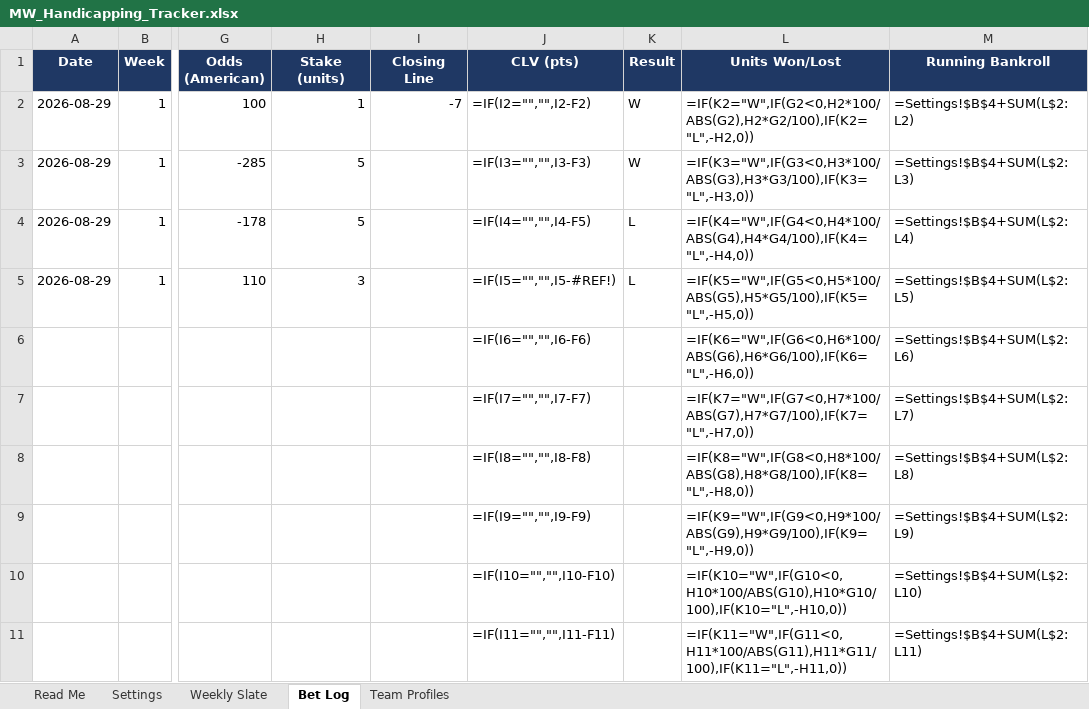
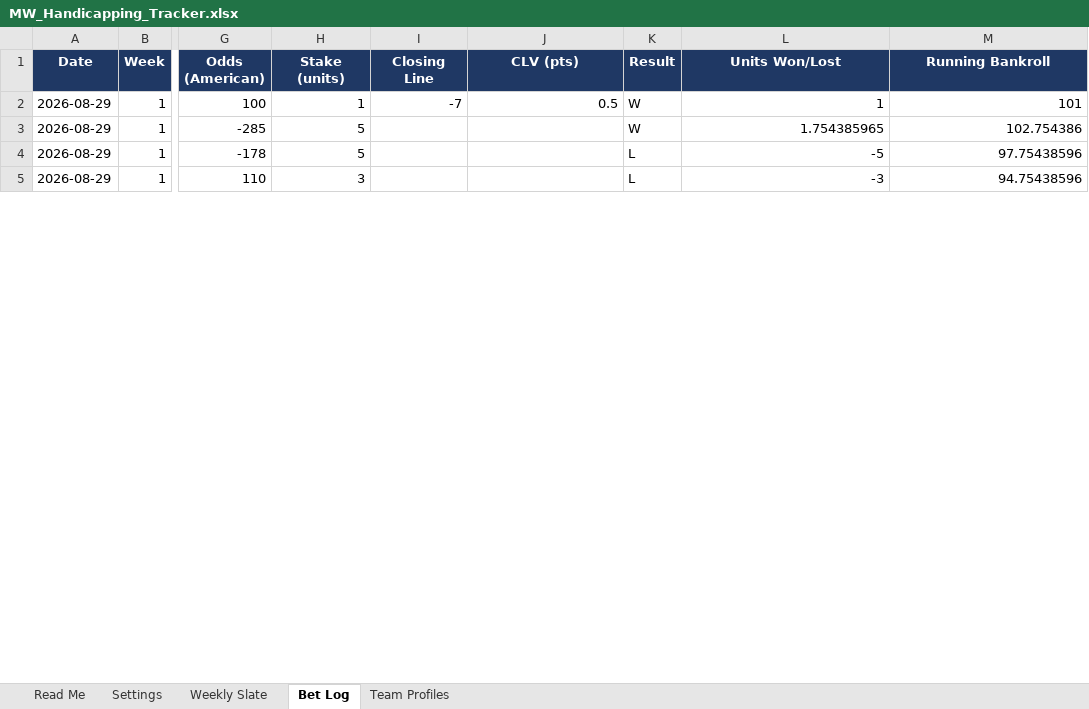
Before and after one commit to colea223/mdubcapping, an Excel workbook: excel/MW_Handicapping_Tracker.xlsx, sheet Bet Log, drawn as a sheet; only a part is shown, gaps mark what is left out; values as stored, in another font and other column widths than the file's, no borders; formulas without a stored value are shown as written; removed rows and columns are numbered as before the commit, all else as after; rows hold the shown columns only; the diff covers the shown part only; the diff names each change by its address in the sheet, - before the commit and + after, or states it on an @@ line.

Commit message:
Update either data or bets

```diff
--- a/excel/MW_Handicapping_Tracker.xlsx (sheet Bet Log)
+++ b/excel/MW_Handicapping_Tracker.xlsx (sheet Bet Log)
-J2 (CLV (pts)): =IF(I2="","",I2-F2)
+J2 (CLV (pts)): 0.5
-L2 (Units Won/Lost): =IF(K2="W",IF(G2<0,H2*100/ABS(G2),H2*G2/100),IF(K2="L",-H2,0))
+L2 (Units Won/Lost): 1
-M2 (Running Bankroll): =Settings!$B$4+SUM(L$2:L2)
+M2 (Running Bankroll): 101
-J3 (CLV (pts)): =IF(I3="","",I3-F3)
+J3 (CLV (pts)): (empty)
-L3 (Units Won/Lost): =IF(K3="W",IF(G3<0,H3*100/ABS(G3),H3*G3/100),IF(K3="L",-H3,0))
+L3 (Units Won/Lost): 1.754385965
-M3 (Running Bankroll): =Settings!$B$4+SUM(L$2:L3)
+M3 (Running Bankroll): 102.754386
-J4 (CLV (pts)): =IF(I4="","",I4-F5)
+J4 (CLV (pts)): (empty)
-L4 (Units Won/Lost): =IF(K4="W",IF(G4<0,H4*100/ABS(G4),H4*G4/100),IF(K4="L",-H4,0))
+L4 (Units Won/Lost): -5
-M4 (Running Bankroll): =Settings!$B$4+SUM(L$2:L4)
+M4 (Running Bankroll): 97.75438596
-J5 (CLV (pts)): =IF(I5="","",I5-#REF!)
+J5 (CLV (pts)): (empty)
-L5 (Units Won/Lost): =IF(K5="W",IF(G5<0,H5*100/ABS(G5),H5*G5/100),IF(K5="L",-H5,0))
+L5 (Units Won/Lost): -3
-M5 (Running Bankroll): =Settings!$B$4+SUM(L$2:L5)
+M5 (Running Bankroll): 94.75438596
-row 6:  |  |  |  |  | =IF(I6="","",I6-F6) |  | =IF(K6="W",IF(G6<0,H6*100/ABS(G6),H6*G6/100),IF(K6="L",-H6,0)) | =Settings!$B$4+SUM(L$2:L6)
-row 7:  |  |  |  |  | =IF(I7="","",I7-F7) |  | =IF(K7="W",IF(G7<0,H7*100/ABS(G7),H7*G7/100),IF(K7="L",-H7,0)) | =Settings!$B$4+SUM(L$2:L7)
-row 8:  |  |  |  |  | =IF(I8="","",I8-F8) |  | =IF(K8="W",IF(G8<0,H8*100/ABS(G8),H8*G8/100),IF(K8="L",-H8,0)) | =Settings!$B$4+SUM(L$2:L8)
-row 9:  |  |  |  |  | =IF(I9="","",I9-F9) |  | =IF(K9="W",IF(G9<0,H9*100/ABS(G9),H9*G9/100),IF(K9="L",-H9,0)) | =Settings!$B$4+SUM(L$2:L9)
-row 10:  |  |  |  |  | =IF(I10="","",I10-F10) |  | =IF(K10="W",IF(G10<0,H10*100/ABS(G10),H10*G10/100),IF(K10="L",-H10,0)) | =Settings!$B$4+SUM(L$2:L10)
-row 11:  |  |  |  |  | =IF(I11="","",I11-F11) |  | =IF(K11="W",IF(G11<0,H11*100/ABS(G11),H11*G11/100),IF(K11="L",-H11,0)) | =Settings!$B$4+SUM(L$2:L11)
```
Also changed, not shown: 36 added rows and 30 removed rows elsewhere in this sheet, sheet Weekly Slate, 6 other files.
